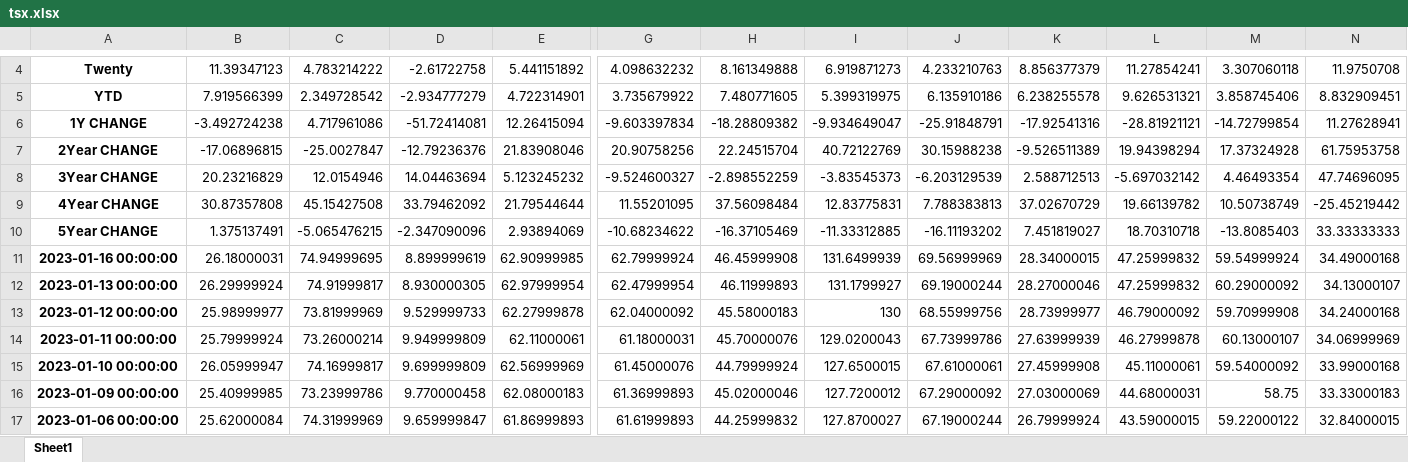
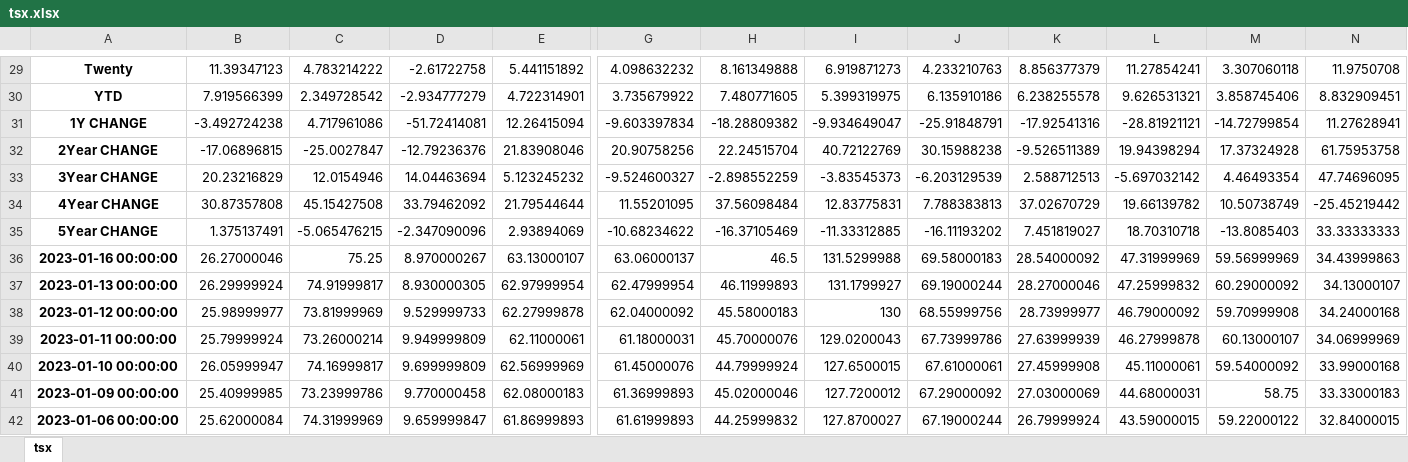
Before and after one commit to Spitgranger/stock-analysis-tool, an Excel workbook: tsx.xlsx, sheet tsx, drawn as a sheet; only a part is shown, gaps mark what is left out; values as stored, in another font and other column widths than the file's, no borders; conditional formats not drawn; removed rows and columns are numbered as before the commit, all else as after; rows hold the shown columns only; the diff covers the shown part only; the diff names each change by its address in the sheet, - before the commit and + after, or states it on an @@ line.

```diff
--- a/tsx.xlsx (sheet tsx)
+++ b/tsx.xlsx (sheet tsx)
-sheet tab: Sheet1
+sheet tab: tsx
-row 11: 2023-01-16 00:00:00 | 26.18000031 | 74.94999695 | 8.899999619 | 62.90999985 | 62.79999924 | 46.45999908 | 131.6499939 | 69.56999969 | 28.34000015 | 47.25999832 | 59.54999924 | 34.49000168
+row 36: 2023-01-16 00:00:00 | 26.27000046 | 75.25 | 8.970000267 | 63.13000107 | 63.06000137 | 46.5 | 131.5299988 | 69.58000183 | 28.54000092 | 47.31999969 | 59.56999969 | 34.43999863
```
Also changed, not shown: 25 added rows elsewhere in this sheet, 3 other files.
